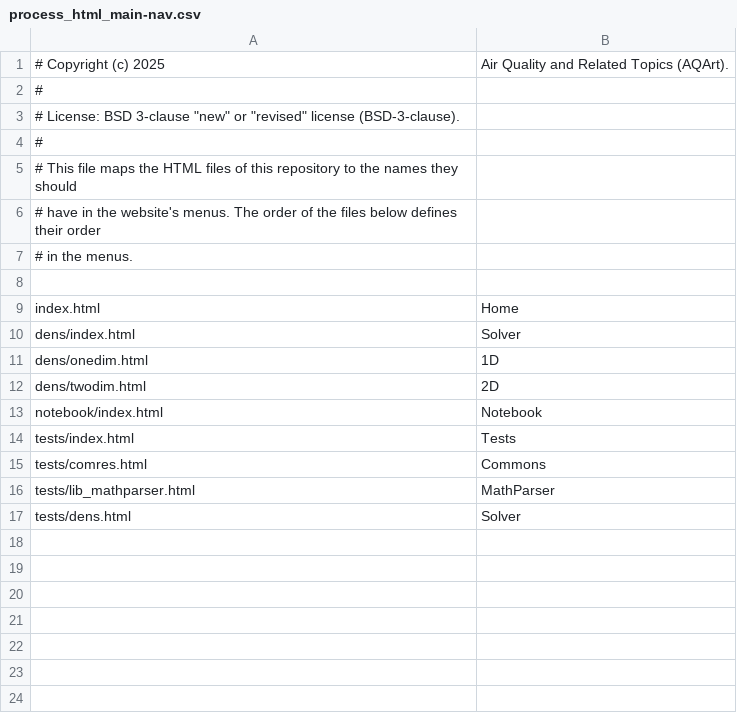
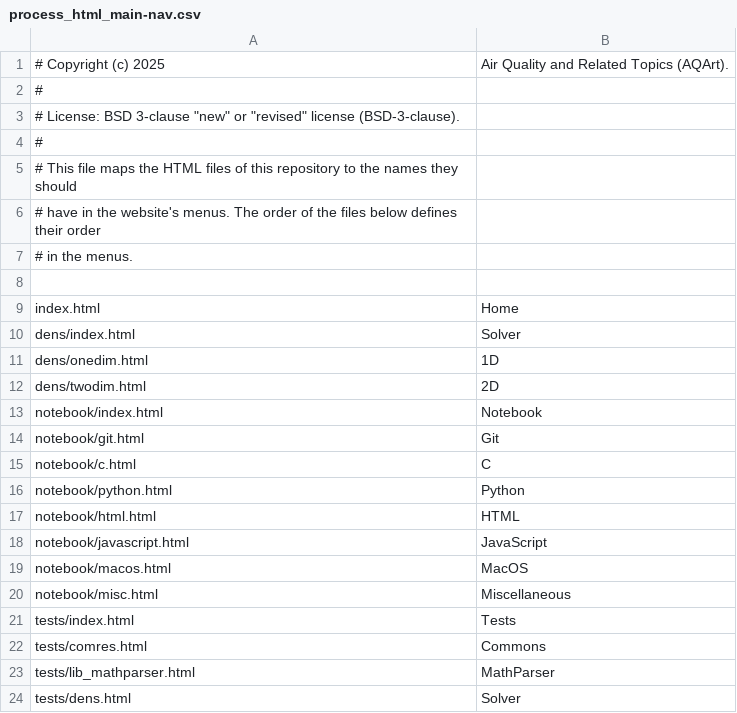
Before and after one commit to airqualityart/airqualityart.github.io, a CSV file: scripts/process_html_main-nav.csv, drawn as a sheet.

Commit message:
Split the notebook into multiple pages

```diff
--- a/scripts/process_html_main-nav.csv
+++ b/scripts/process_html_main-nav.csv
@@ -13,2 +13,9 @@ dens/twodim.html,          2D
 notebook/index.html,       Notebook
+notebook/git.html,         Git
+notebook/c.html,           C
+notebook/python.html,      Python
+notebook/html.html,        HTML
+notebook/javascript.html,  JavaScript
+notebook/macos.html,       MacOS
+notebook/misc.html,        Miscellaneous
 tests/index.html,          Tests
```
Also changed, not shown: 14 other files.
